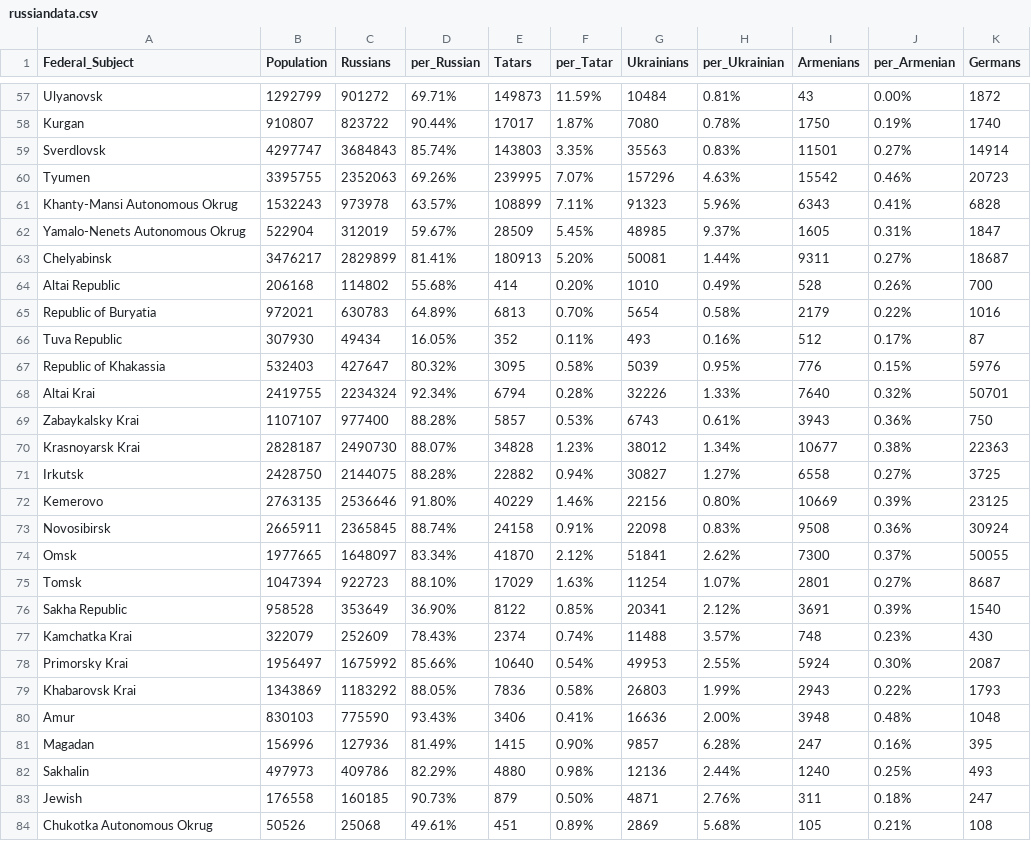
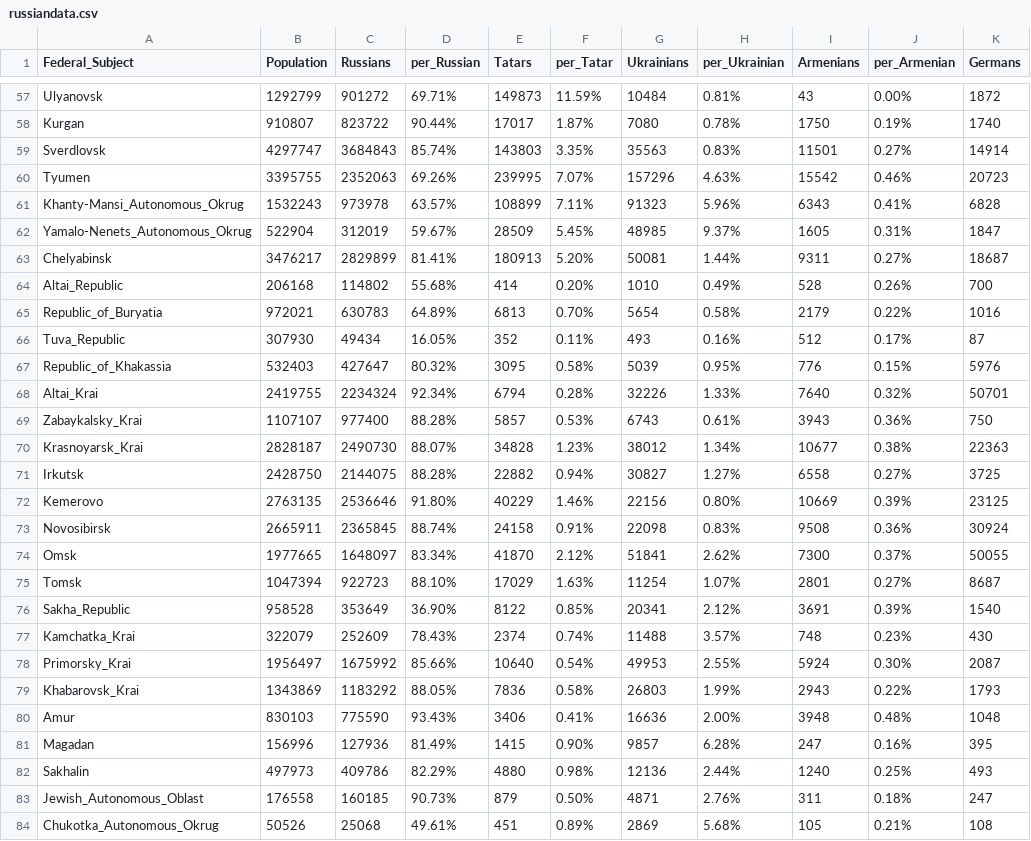
Before and after one commit to isaacsjben/unit-3-v2, a CSV file: data/russiandata.csv, drawn as a sheet; only a part is shown, gaps mark what is left out; the diff covers the shown part only; the diff names each change by its address in the sheet, - before the commit and + after, or states it on an @@ line.

```diff
--- a/data/russiandata.csv
+++ b/data/russiandata.csv
-A61 (Federal_Subject): Khanty-Mansi Autonomous Okrug
+A61 (Federal_Subject): Khanty-Mansi_Autonomous_Okrug
-A62 (Federal_Subject): Yamalo-Nenets Autonomous Okrug
+A62 (Federal_Subject): Yamalo-Nenets_Autonomous_Okrug
-A64 (Federal_Subject): Altai Republic
+A64 (Federal_Subject): Altai_Republic
-A65 (Federal_Subject): Republic of Buryatia
+A65 (Federal_Subject): Republic_of_Buryatia
-A66 (Federal_Subject): Tuva Republic
+A66 (Federal_Subject): Tuva_Republic
-A67 (Federal_Subject): Republic of Khakassia
+A67 (Federal_Subject): Republic_of_Khakassia
-A68 (Federal_Subject): Altai Krai
+A68 (Federal_Subject): Altai_Krai
-A69 (Federal_Subject): Zabaykalsky Krai
+A69 (Federal_Subject): Zabaykalsky_Krai
-A70 (Federal_Subject): Krasnoyarsk Krai
+A70 (Federal_Subject): Krasnoyarsk_Krai
-A76 (Federal_Subject): Sakha Republic
+A76 (Federal_Subject): Sakha_Republic
-A77 (Federal_Subject): Kamchatka Krai
+A77 (Federal_Subject): Kamchatka_Krai
-A78 (Federal_Subject): Primorsky Krai
+A78 (Federal_Subject): Primorsky_Krai
-A79 (Federal_Subject): Khabarovsk Krai
+A79 (Federal_Subject): Khabarovsk_Krai
-A83 (Federal_Subject): Jewish
+A83 (Federal_Subject): Jewish_Autonomous_Oblast
-A84 (Federal_Subject): Chukotka Autonomous Okrug
+A84 (Federal_Subject): Chukotka_Autonomous_Okrug
```
Also changed, not shown: 20 edited cells elsewhere in this file, 4 other files.
